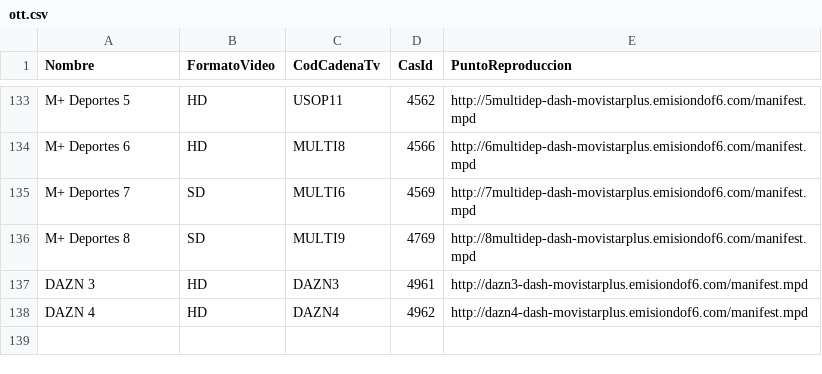
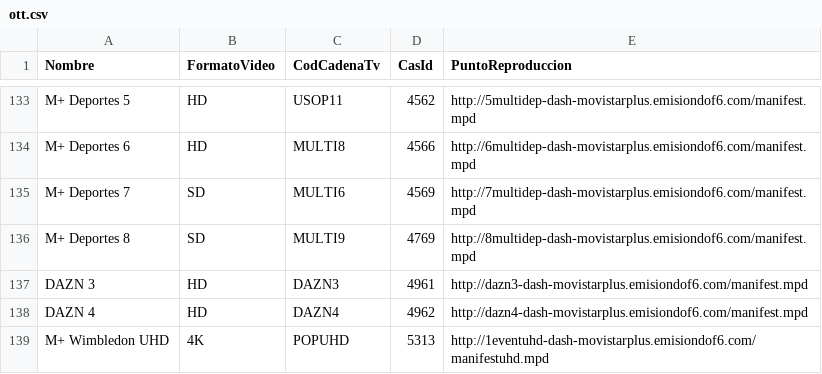
Before and after one commit to alicatesTEAM/Mfeed, a CSV file: ott.csv, drawn as a sheet; only a part is shown, gaps mark what is left out.

```diff
--- a/ott.csv
+++ b/ott.csv
@@ -138 +138,2 @@ DAZN 3,HD,DAZN3,4961,http://dazn3-dash-movistarplus.emisiondof6.com/manifest.mpd
 DAZN 4,HD,DAZN4,4962,http://dazn4-dash-movistarplus.emisiondof6.com/manifest.mpd
+M+ Wimbledon UHD,4K,POPUHD,5313,http://1eventuhd-dash-movistarplus.emisiondof6.com/manifestuhd.mpd
```
Also changed, not shown: difusion.csv.
